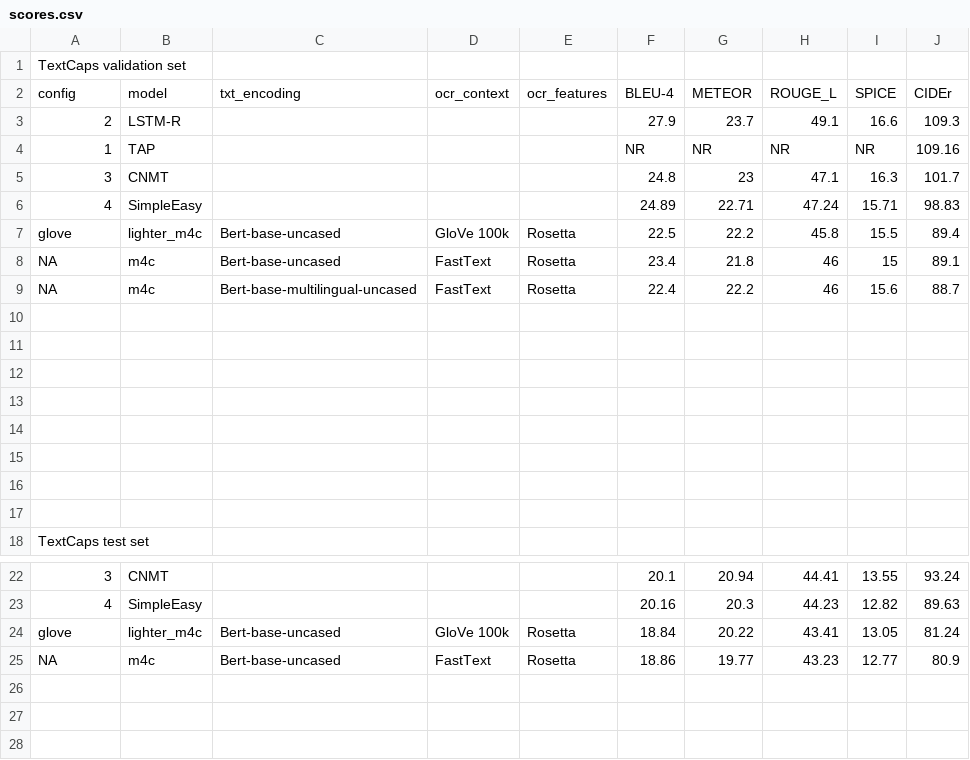
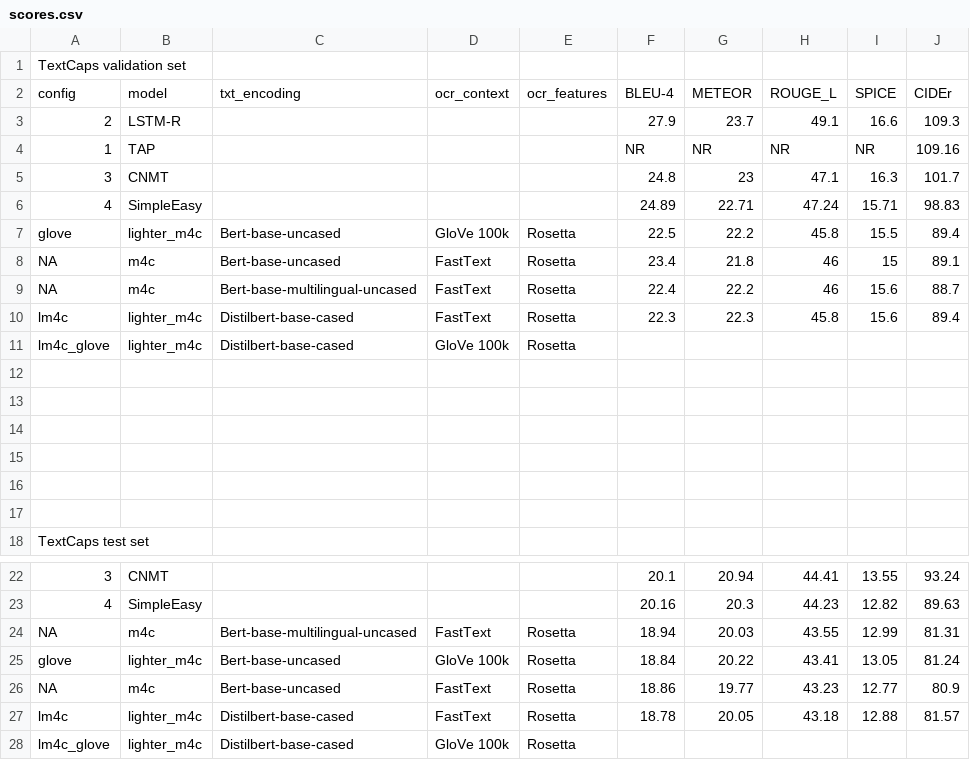
Before and after one commit to gallardorafael/multilingual-mmf, a CSV file: projects/lighter_m4c_captioner/scores.csv, drawn as a sheet; only a part is shown, gaps mark what is left out; the diff names each change by its address in the sheet, - before the commit and + after, or states it on an @@ line.

Commit message:
Ready to train and eval M4C with distilBERT and GloVe vectors.

```diff
--- a/projects/lighter_m4c_captioner/scores.csv
+++ b/projects/lighter_m4c_captioner/scores.csv
-row 10: (empty)
+row 10: lm4c | lighter_m4c | Distilbert-base-cased | FastText | Rosetta | 22.3 | 22.3 | 45.8 | 15.6 | 89.4
-row 11: (empty)
+row 11: lm4c_glove | lighter_m4c | Distilbert-base-cased | GloVe 100k | Rosetta
+row 24: NA | m4c | Bert-base-multilingual-uncased | FastText | Rosetta | 18.94 | 20.03 | 43.55 | 12.99 | 81.31
+row 27: lm4c | lighter_m4c | Distilbert-base-cased | FastText | Rosetta | 18.78 | 20.05 | 43.18 | 12.88 | 81.57
+row 28: lm4c_glove | lighter_m4c | Distilbert-base-cased | GloVe 100k | Rosetta
```
Also changed, not shown: 6 other files.
